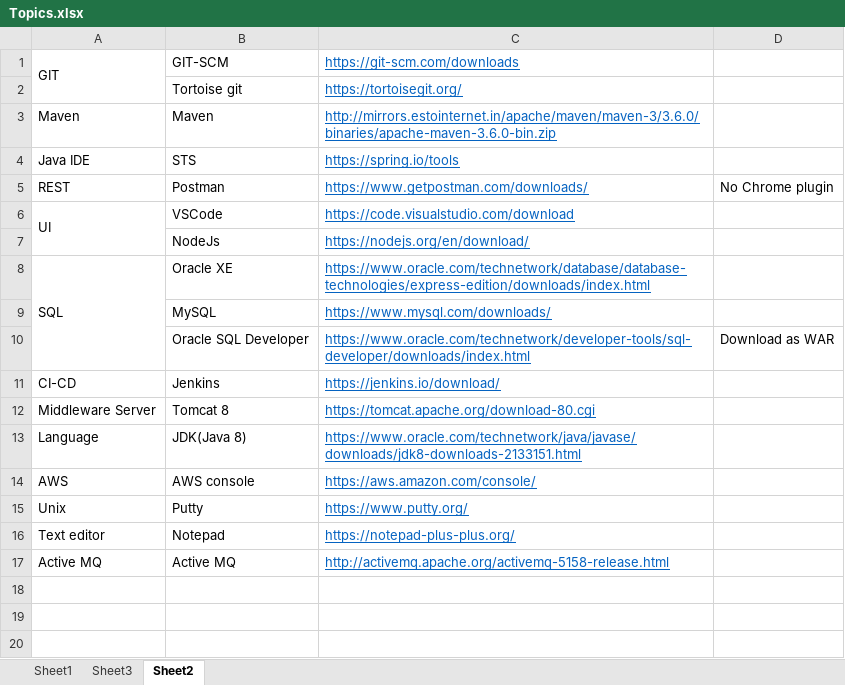
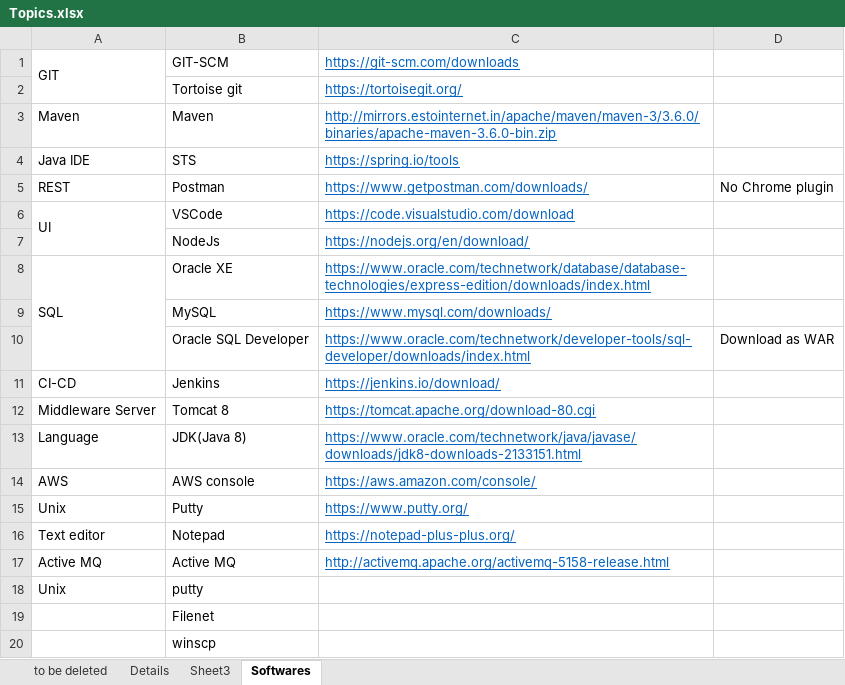
Before and after one commit to narasimhavuppala/trainings, an Excel workbook: Topics.xlsx, sheet Softwares, drawn as a sheet; values as stored, in another font and other column widths than the file's, no borders; the diff names each change by its address in the sheet, - before the commit and + after, or states it on an @@ line.

```diff
--- a/Topics.xlsx (sheet Softwares)
+++ b/Topics.xlsx (sheet Softwares)
-sheet tab: Sheet1
+sheet tab: to be deleted
-sheet tab: Sheet2
+sheet tab: Softwares
+sheet tab: Details
+row 18: Unix | putty
+row 19:  | Filenet
+row 20:  | winscp
```
Also changed, not shown: sheet to be deleted.
